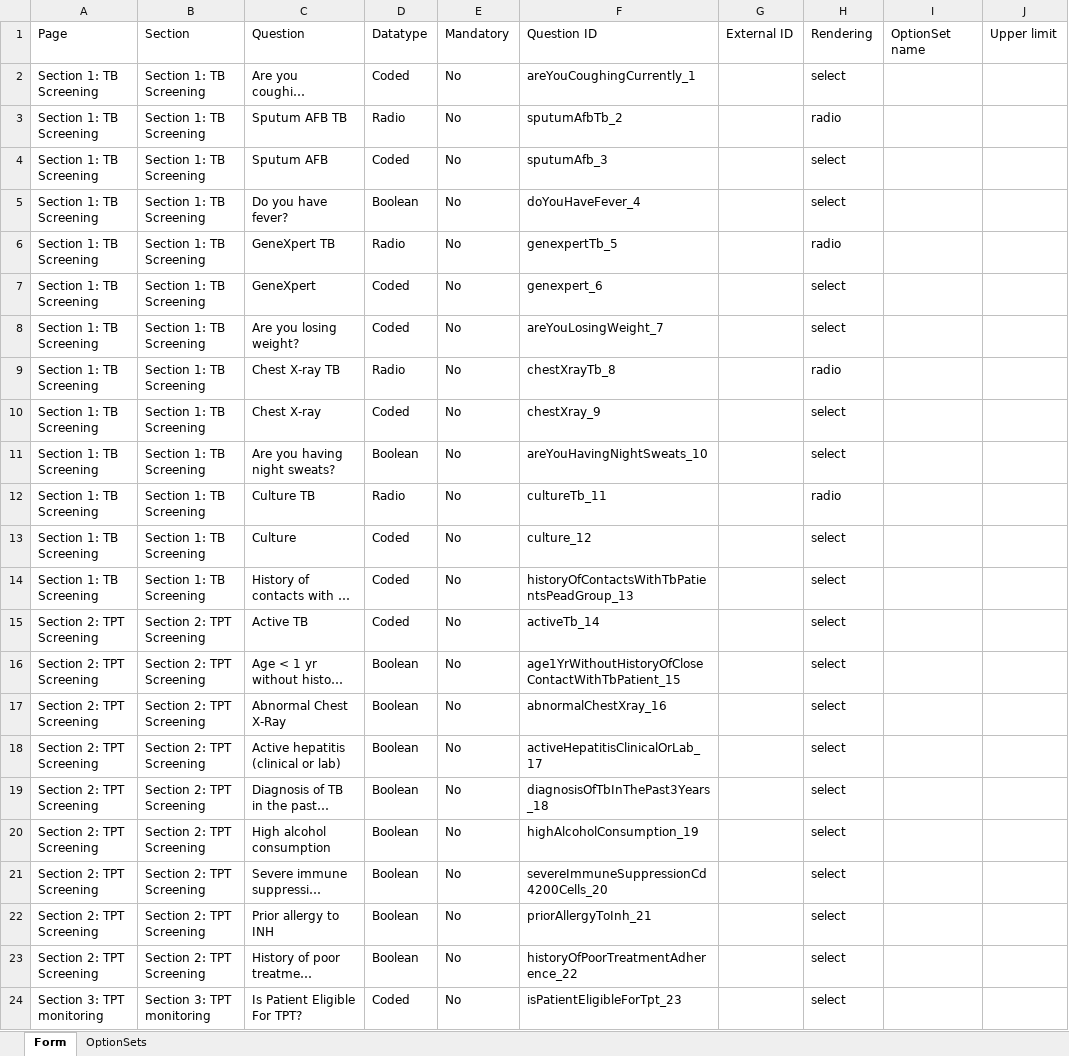
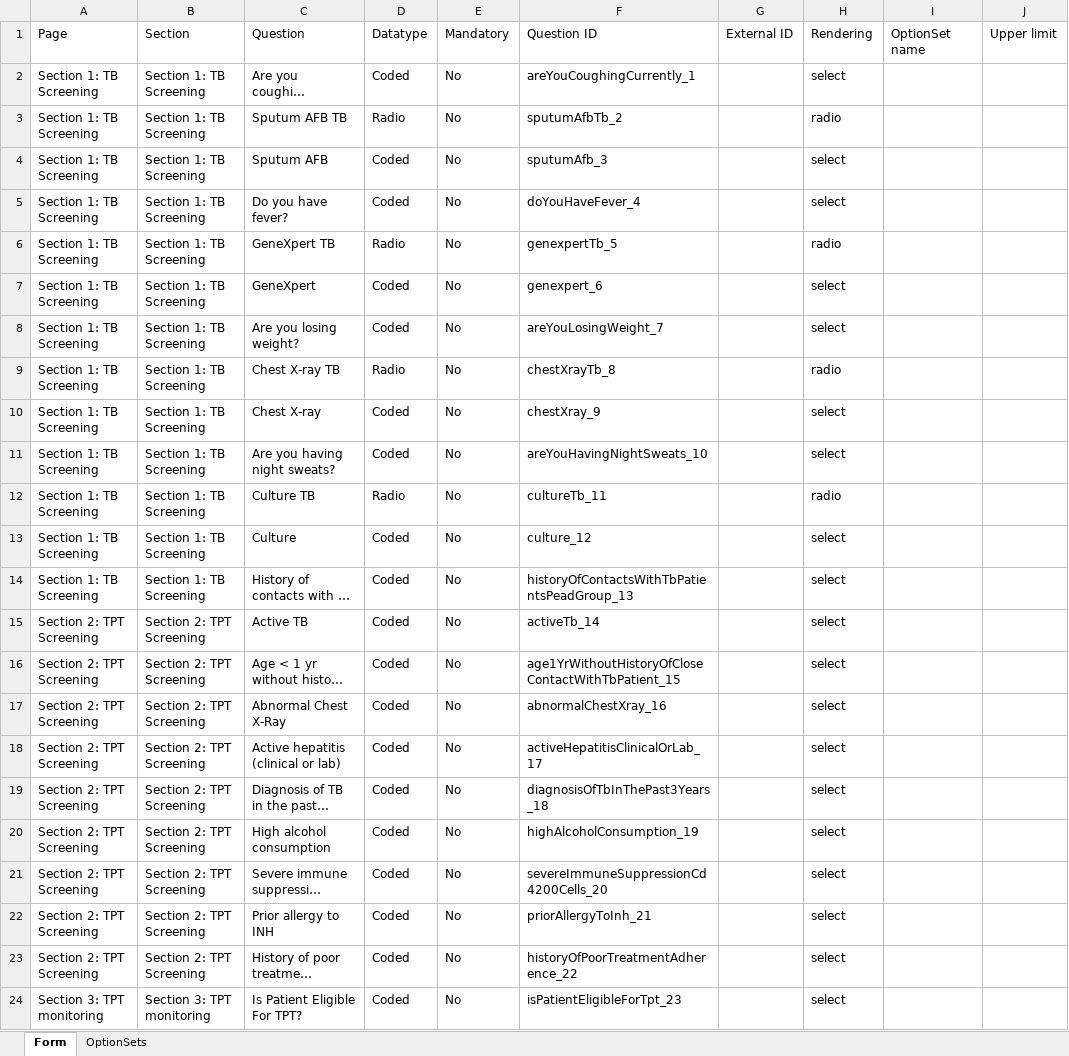
Before and after one commit to nmrs-nigeria/O3, an Excel workbook: converted/IPT_converted.xlsx, sheet Form, drawn as a sheet; only a part is shown; long unchanged cells end in …; values as stored, in another font and other column widths than the file's, no borders; the diff names each change by its address in the sheet, - before the commit and + after, or states it on an @@ line.

Commit message:
With Boolean77

```diff
--- a/converted/IPT_converted.xlsx (sheet Form)
+++ b/converted/IPT_converted.xlsx (sheet Form)
-D5: Boolean
+D5: Coded
-D11: Boolean
+D11: Coded
-D16:D23: Boolean
+D16:D23: Coded
```
Also changed, not shown: converted/TB Patient Treatment Card Form_converted.xlsx, 7 other files.
